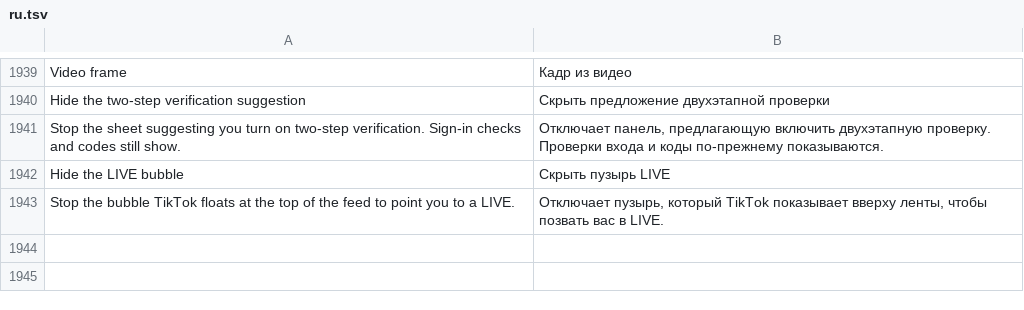
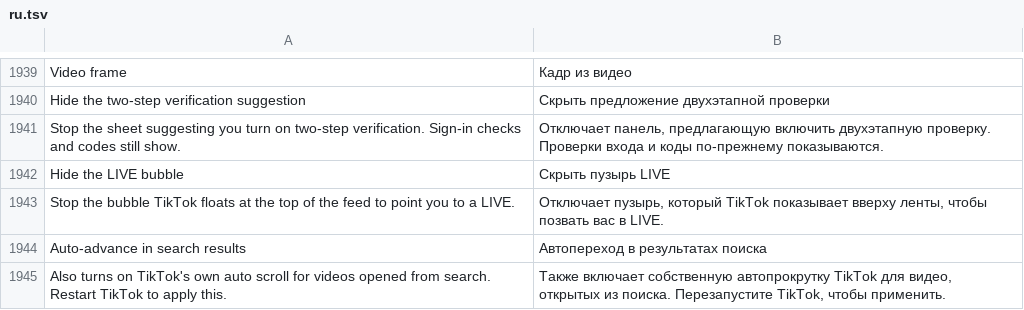
Before and after one commit to SA-SUJON/HushFeed, a TSV file: extensions/tiktok/src/main/l10n/ru.tsv, drawn as a sheet; only a part is shown, gaps mark what is left out; the diff names each change by its address in the sheet, - before the commit and + after, or states it on an @@ line.

Commit message:
feat(auto-advance): turn on TikTok's own auto scroll in search results
Search results read search_auto_scroll instead of fyp_auto_scroll, and their
feed builds the same AutoScrollComponent the patch already starts. A child
switch answers 1 at both exact-key reads: the gate and AbsSearchService's
starting state.

```diff
--- a/extensions/tiktok/src/main/l10n/ru.tsv
+++ b/extensions/tiktok/src/main/l10n/ru.tsv
+row 1944: Auto-advance in search results | Автопереход в результатах поиска
+row 1945: Also turns on TikTok's own auto scroll for videos opened from search. Restart TikTok to apply this. | Также включает собственную автопрокрутку TikTok для видео, открытых из поиска. Перезапустите TikTok, чтобы применить.
```
Also changed, not shown: extensions/tiktok/src/main/l10n/az.tsv, extensions/tiktok/src/main/l10n/de.tsv, 16 other files.
